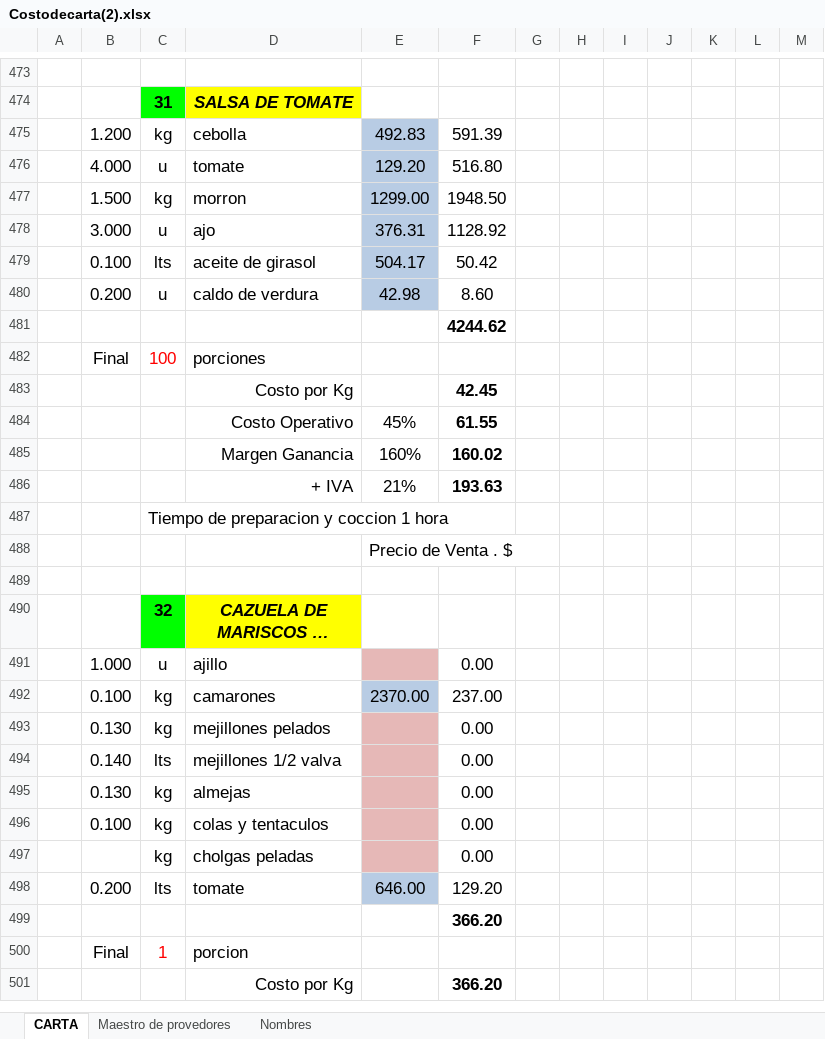
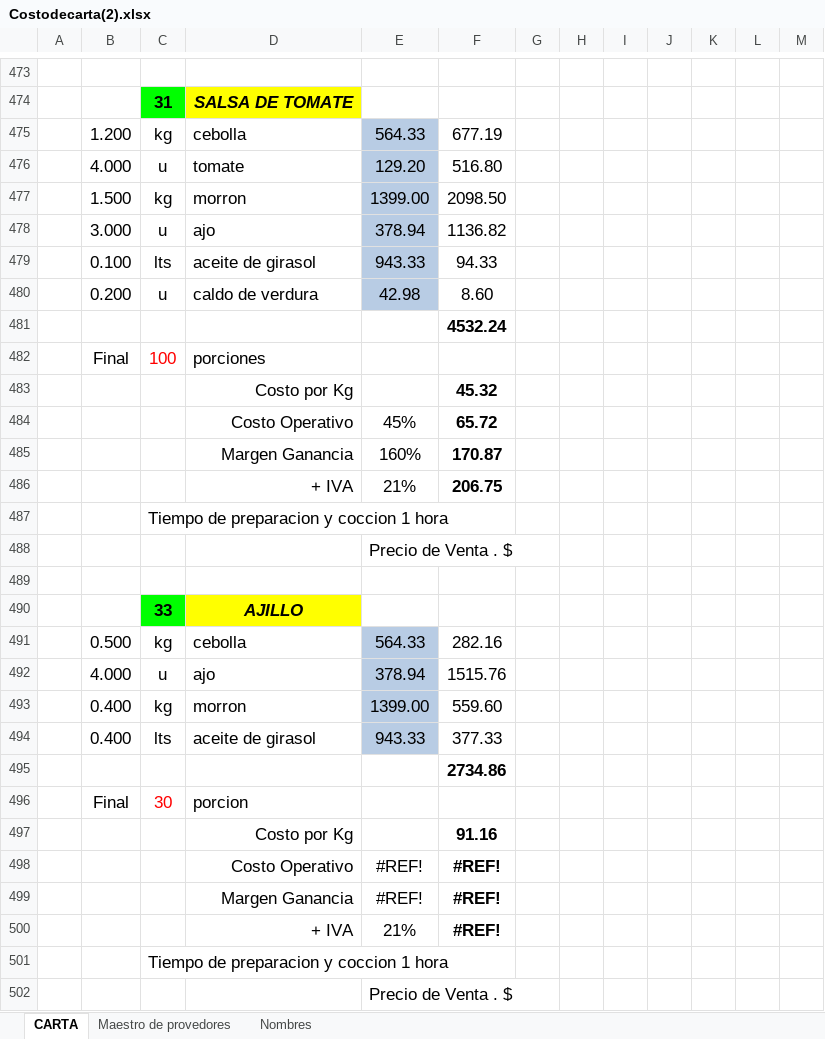
Before and after one commit to fasiluva/Precios-Claros-Requests, an Excel workbook: Costodecarta(2).xlsx, sheet CARTA, drawn as a sheet; only a part is shown, gaps mark what is left out; the shorter side is filled out with more unchanged rows; long unchanged cells end in …; values as stored, in another font and other column widths than the file's, no borders; the diff covers the shown part only; the diff names each change by its address in the sheet, - before the commit and + after, or states it on an @@ line.

```diff
--- a/Costodecarta(2).xlsx (sheet CARTA)
+++ b/Costodecarta(2).xlsx (sheet CARTA)
-E475: 492.83
+E475: 564.33
-F475: 591.39
+F475: 677.19
-E477: 1299.00
+E477: 1399.00
-F477: 1948.50
+F477: 2098.50
-E478: 376.31
+E478: 378.94
-F478: 1128.92
+F478: 1136.82
-E479: 504.17
+E479: 943.33
-F479: 50.42
+F479: 94.33
-F481: 4244.62
+F481: 4532.24
-F483: 42.45
+F483: 45.32
-F484: 61.55
+F484: 65.72
-F485: 160.02
+F485: 170.87
-F486: 193.63
+F486: 206.75
@@ row 519 moved to row 487: Tiempo de preparacion y coccion 1 hora @@
@@ row 520 moved to row 488: Precio de Venta . $ @@
+row 489: (empty)
@@ row 508 moved to row 490: 33 @@
+row 491:  | 0.500 | kg | cebolla | 564.33 | 282.16
+row 492:  | 4.000 | u | ajo | 378.94 | 1515.76
+row 493:  | 0.400 | kg | morron | 1399.00 | 559.60
+row 494:  | 0.400 | lts | aceite de girasol | 943.33 | 377.33
+row 495:  |  |  |  |  | 2734.86
@@ row 514 moved to row 496: Final @@
+row 497:  |  |  | Costo por Kg |  | 91.16
+row 498:  |  |  | Costo Operativo | #REF! | #REF!
+row 499:  |  |  | Margen Ganancia | #REF! | #REF!
+row 500:  |  |  | + IVA | 21% | #REF!
```
Also changed, not shown: 7 added rows, 17 removed rows, 9 moved rows, 445 edited cells and cell formats elsewhere in this sheet, sheet Maestro de provedores, sheet Nombres, formulas that keep their value, 1 other file.
